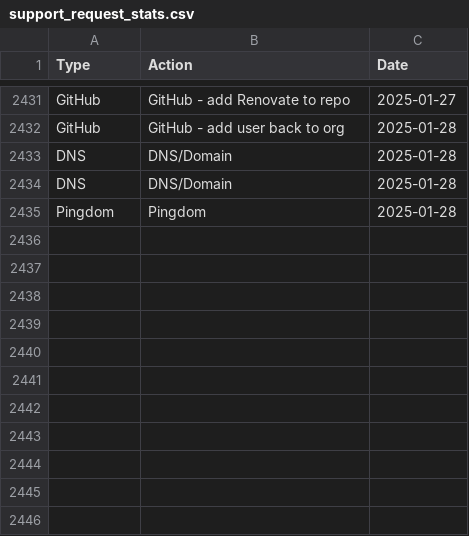
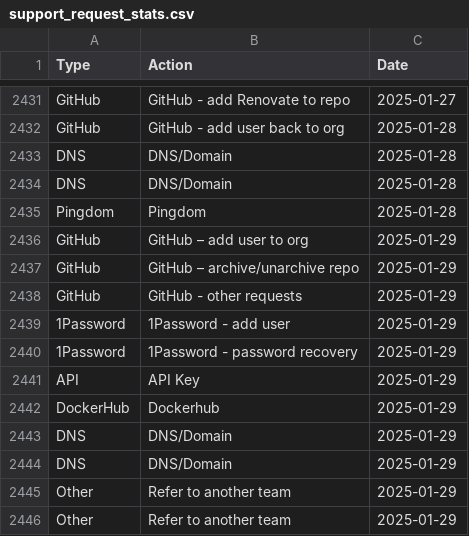
Before and after one commit to ministryofjustice/operations-engineering-kpi-dashboard, a CSV file: data/production/support_request_stats.csv, drawn as a sheet; only a part is shown, gaps mark what is left out.

Commit message:
Upload support request data

```diff
--- a/data/production/support_request_stats.csv
+++ b/data/production/support_request_stats.csv
@@ -2435 +2435,12 @@ DNS,DNS/Domain,2025-01-28
 Pingdom,Pingdom,2025-01-28
+GitHub,GitHub – add user to org,2025-01-29
+GitHub,GitHub – archive/unarchive repo,2025-01-29
+GitHub,GitHub - other requests,2025-01-29
+1Password,1Password - add user,2025-01-29
+1Password,1Password - password recovery,2025-01-29
+API,API Key,2025-01-29
+DockerHub,Dockerhub,2025-01-29
+DNS,DNS/Domain,2025-01-29
+DNS,DNS/Domain,2025-01-29
+Other,Refer to another team,2025-01-29
+Other,Refer to another team,2025-01-29
```
